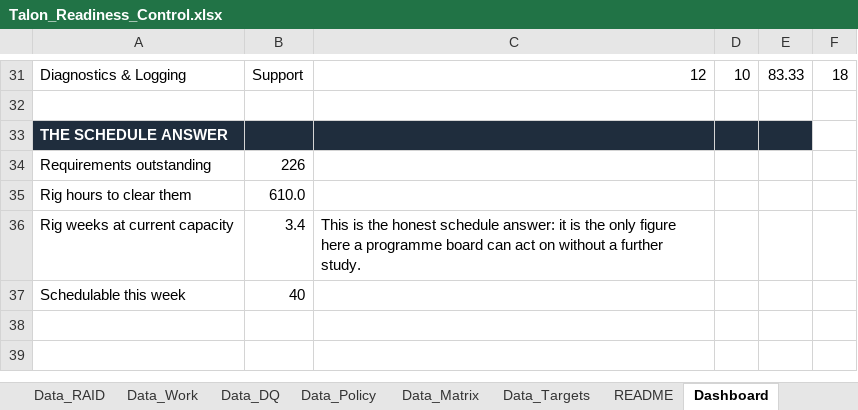
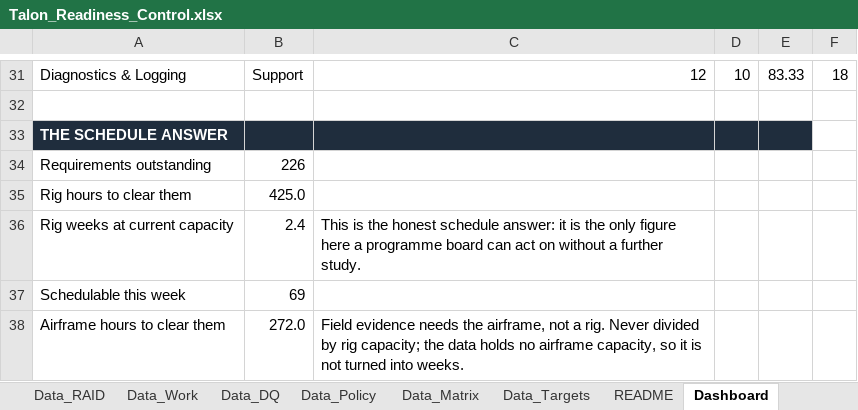
Before and after one commit to inoufalhumaidi/analytics-portfolio, an Excel workbook: project-4-talon-robotics/excel/Talon_Readiness_Control.xlsx, sheet Dashboard, drawn as a sheet; only a part is shown, gaps mark what is left out; values as stored, in another font and other column widths than the file's, no borders; conditional formats not drawn; the diff names each change by its address in the sheet, - before the commit and + after, or states it on an @@ line.

```diff
--- a/project-4-talon-robotics/excel/Talon_Readiness_Control.xlsx (sheet Dashboard)
+++ b/project-4-talon-robotics/excel/Talon_Readiness_Control.xlsx (sheet Dashboard)
-B35: 610.0
+B35: 425.0
-B36: 3.4
+B36: 2.4
-B37: 40
+B37: 69
+row 38: Airframe hours to clear them | 272.0 | Field evidence needs the airframe, not a rig. Never divided by rig capacity; the data holds no airframe capacity, so it is not turned into weeks.
```
Also changed, not shown: sheet Data_Queue, sheet Calc, sheet Verification Queue, sheet Data_Trend, sheet Data_Sub, sheet Validation, 4 more sheets, formulas that keep their value, 24 other files.
